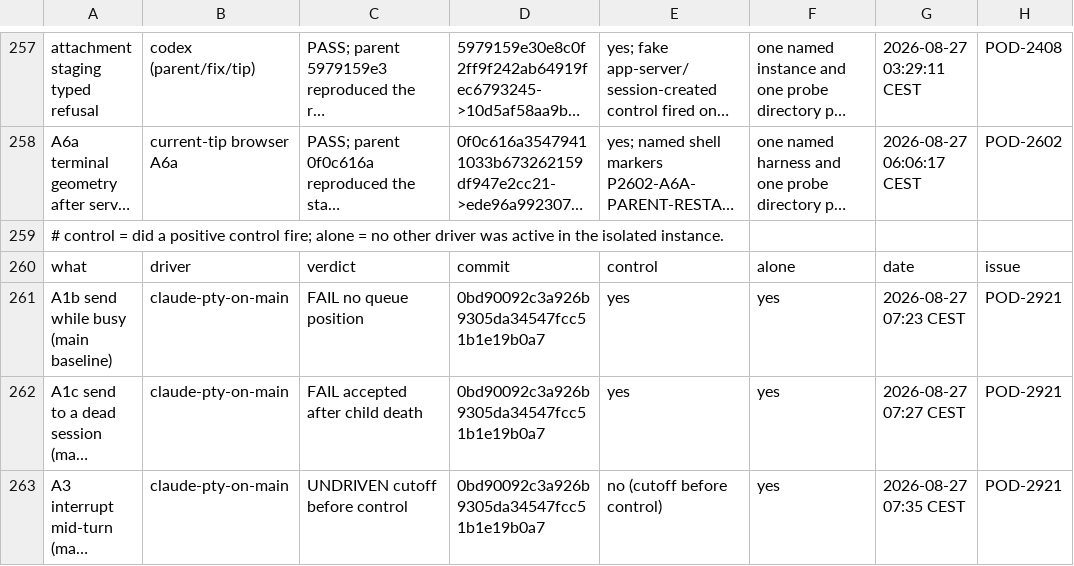
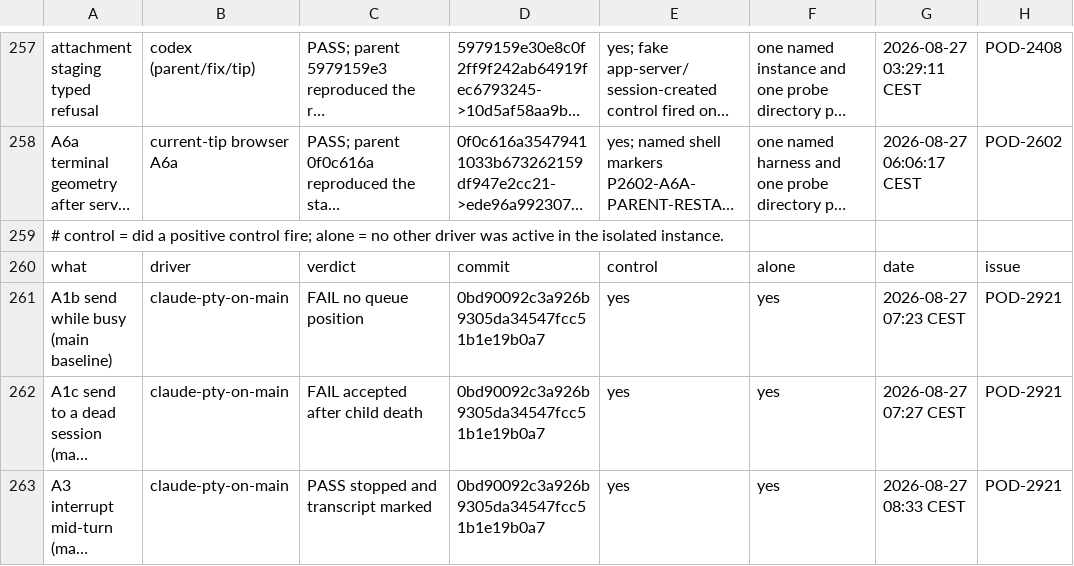
Before and after one commit to madeinorbit/podium, a TSV file: docs/plans/pod-1761-results.tsv, drawn as a sheet; only a part is shown, gaps mark what is left out; long unchanged cells end in …; the diff names each change by its address in the sheet, - before the commit and + after, or states it on an @@ line.

```diff
--- a/docs/plans/pod-1761-results.tsv
+++ b/docs/plans/pod-1761-results.tsv
-C263: UNDRIVEN cutoff before control
+C263: PASS stopped and transcript marked
-E263: no (cutoff before control)
+E263: yes
-G263: 2026-08-27 07:35 CEST
+G263: 2026-08-27 08:33 CEST
```
Also changed, not shown: 2 other files.
